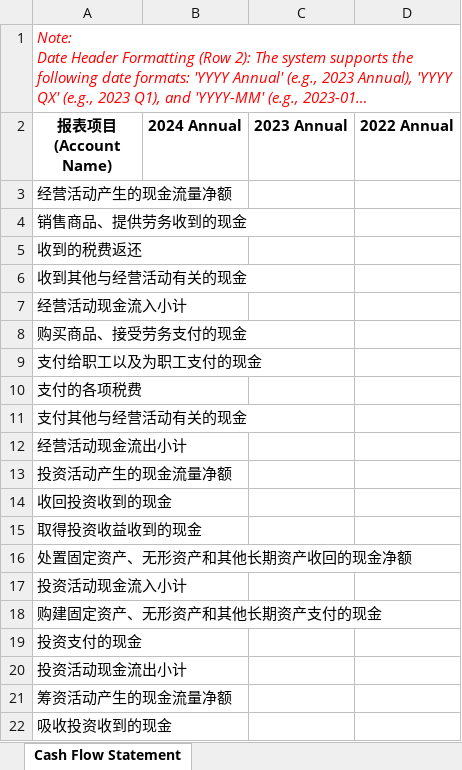
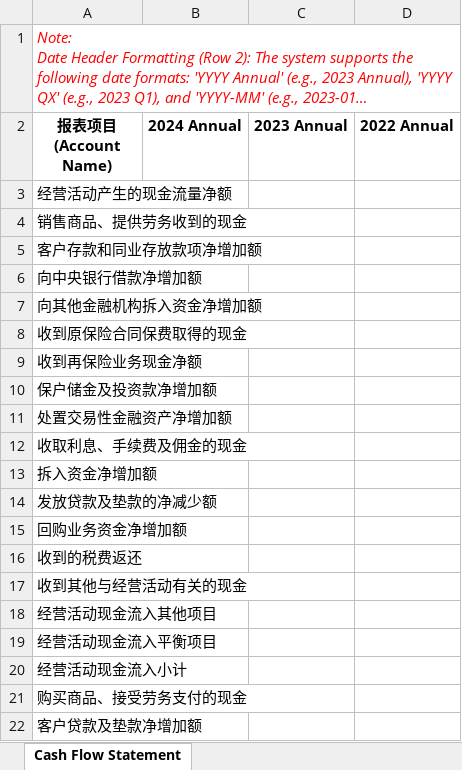
Before and after one commit to ievertan00/InsightViewer, an Excel workbook: frontend/public/templates/[Company_Name]_Standard_Cash_Flow.xlsx, sheet Cash Flow Statement, drawn as a sheet; only a part is shown; the shorter side is filled out with more unchanged rows; long unchanged cells end in …; values as stored, in another font and other column widths than the file's, no borders; the diff covers the shown part only; the diff names each change by its address in the sheet, - before the commit and + after, or states it on an @@ line.

Commit message:
Refine data parser normalization, mapping, and logging

```diff
--- a/frontend/public/templates/[Company_Name]_Standard_Cash_Flow.xlsx (sheet Cash Flow Statement)
+++ b/frontend/public/templates/[Company_Name]_Standard_Cash_Flow.xlsx (sheet Cash Flow Statement)
+row 5: 客户存款和同业存放款项净增加额
+row 6: 向中央银行借款净增加额
+row 7: 向其他金融机构拆入资金净增加额
+row 8: 收到原保险合同保费取得的现金
+row 9: 收到再保险业务现金净额
+row 10: 保户储金及投资款净增加额
+row 11: 处置交易性金融资产净增加额
+row 12: 收取利息、手续费及佣金的现金
+row 13: 拆入资金净增加额
+row 14: 发放贷款及垫款的净减少额
+row 15: 回购业务资金净增加额
+row 18: 经营活动现金流入其他项目
+row 19: 经营活动现金流入平衡项目
+row 22: 客户贷款及垫款净增加额
```
Also changed, not shown: 69 added rows elsewhere in this sheet, frontend/public/templates/[Company_Name]_Standard_Balance_Sheet.xlsx, frontend/public/templates/[Company_Name]_Standard_Income_Statement.xlsx, 6 other files.
